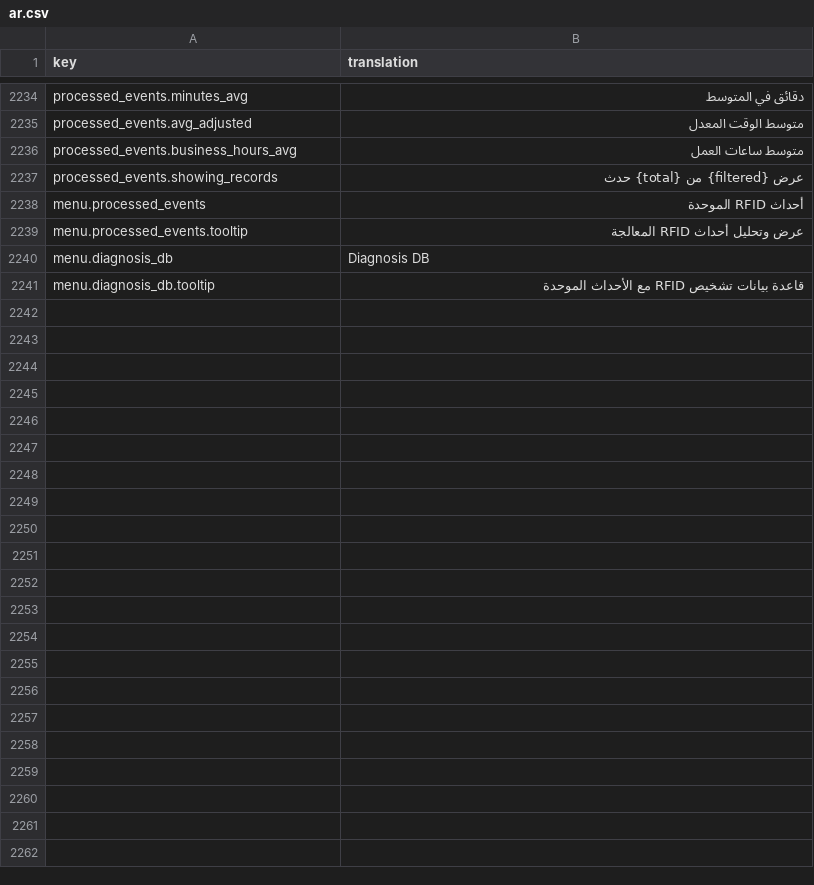
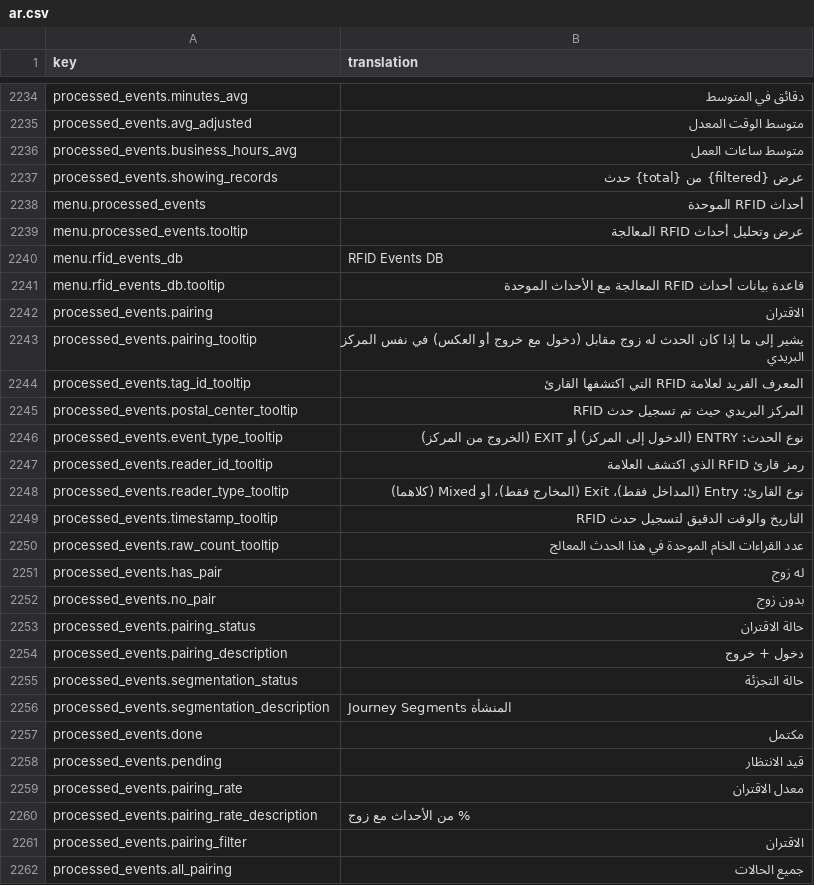
Before and after one commit to IgnacioFernandezSoriano/ONEMS, a CSV file: public/locales/ar.csv, drawn as a sheet; only a part is shown, gaps mark what is left out; removed rows and columns are numbered as before the commit, all else as after; the diff names each change by its address in the sheet, - before the commit and + after, or states it on an @@ line.

Commit message:
feat(diagnosis): RFID Events DB with pairing and segmentation status
- Renamed from Diagnosis DB to RFID Events DB
- Added event pairing detection (entry + exit pairs)
- Added pairing status KPI and filter
- Added segmentation status KPI (pending/done for journey segments)
- Added visual indicators for paired/unpaired events
- Added tooltips to all table headers explaining each field
- Removed raw_count column (not relevant until consolidation process)
- Ordered events by tag_id, postal_center_id, timestamp
- Updated translations in 4 languages (es, en, fr, ar)
- Prepared for future segmentation management sprint

```diff
--- a/public/locales/ar.csv
+++ b/public/locales/ar.csv
-row 2240: menu.diagnosis_db | Diagnosis DB
-row 2241: menu.diagnosis_db.tooltip | قاعدة بيانات تشخيص RFID مع الأحداث الموحدة
+row 2240: menu.rfid_events_db | RFID Events DB
+row 2241: menu.rfid_events_db.tooltip | قاعدة بيانات أحداث RFID المعالجة مع الأحداث الموحدة
+row 2242: processed_events.pairing | الاقتران
+row 2243: processed_events.pairing_tooltip | يشير إلى ما إذا كان الحدث له زوج مقابل (دخول مع خروج أو العكس) في نفس المركز البريدي
+row 2244: processed_events.tag_id_tooltip | المعرف الفريد لعلامة RFID التي اكتشفها القارئ
+row 2245: processed_events.postal_center_tooltip | المركز البريدي حيث تم تسجيل حدث RFID
+row 2246: processed_events.event_type_tooltip | نوع الحدث: ENTRY (الدخول إلى المركز) أو EXIT (الخروج من المركز)
+row 2247: processed_events.reader_id_tooltip | رمز قارئ RFID الذي اكتشف العلامة
+row 2248: processed_events.reader_type_tooltip | نوع القارئ: Entry (المداخل فقط)، Exit (المخارج فقط)، أو Mixed (كلاهما)
+row 2249: processed_events.timestamp_tooltip | التاريخ والوقت الدقيق لتسجيل حدث RFID
+row 2250: processed_events.raw_count_tooltip | عدد القراءات الخام الموحدة في هذا الحدث المعالج
+row 2251: processed_events.has_pair | له زوج
+row 2252: processed_events.no_pair | بدون زوج
+row 2253: processed_events.pairing_status | حالة الاقتران
+row 2254: processed_events.pairing_description | دخول + خروج
+row 2255: processed_events.segmentation_status | حالة التجزئة
+row 2256: processed_events.segmentation_description | Journey Segments المنشأة
+row 2257: processed_events.done | مكتمل
+row 2258: processed_events.pending | قيد الانتظار
+row 2259: processed_events.pairing_rate | معدل الاقتران
+row 2260: processed_events.pairing_rate_description | % من الأحداث مع زوج
+row 2261: processed_events.pairing_filter | الاقتران
+row 2262: processed_events.all_pairing | جميع الحالات
```
Also changed, not shown: public/locales/en.csv, public/locales/es.csv, 6 other files.
